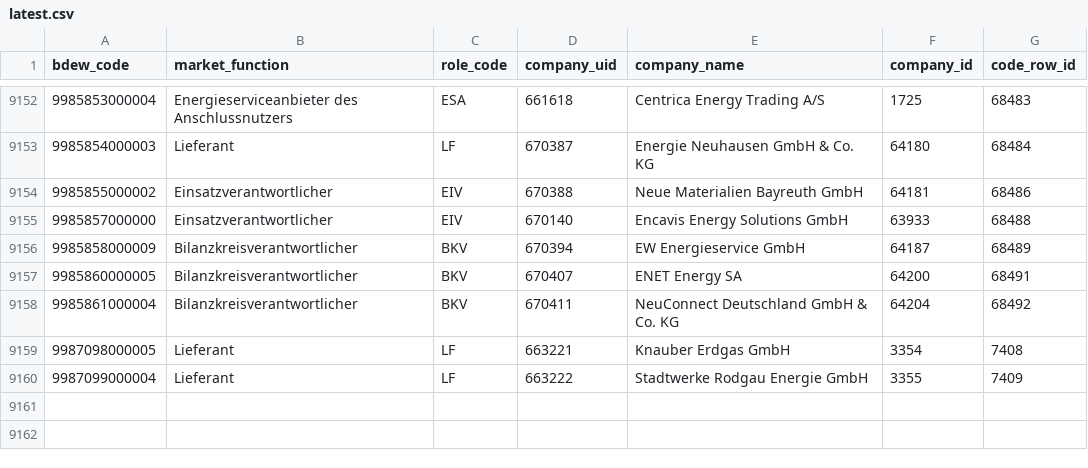
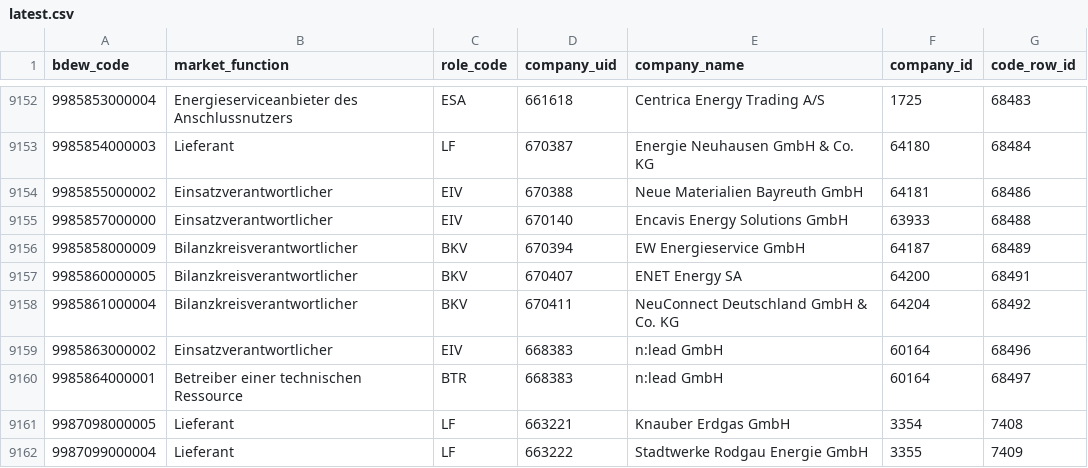
Before and after one commit to adriansprk/mpid-radar, a CSV file: data/latest.csv, drawn as a sheet; only a part is shown, gaps mark what is left out; the diff names each change by its address in the sheet, - before the commit and + after, or states it on an @@ line.

```diff
--- a/data/latest.csv
+++ b/data/latest.csv
+row 9159: 9985863000002 | Einsatzverantwortlicher | EIV | 668383 | n:lead GmbH | 60164 | 68496
+row 9160: 9985864000001 | Betreiber einer technischen Ressource | BTR | 668383 | n:lead GmbH | 60164 | 68497
```
Also changed, not shown: 4 other files.
